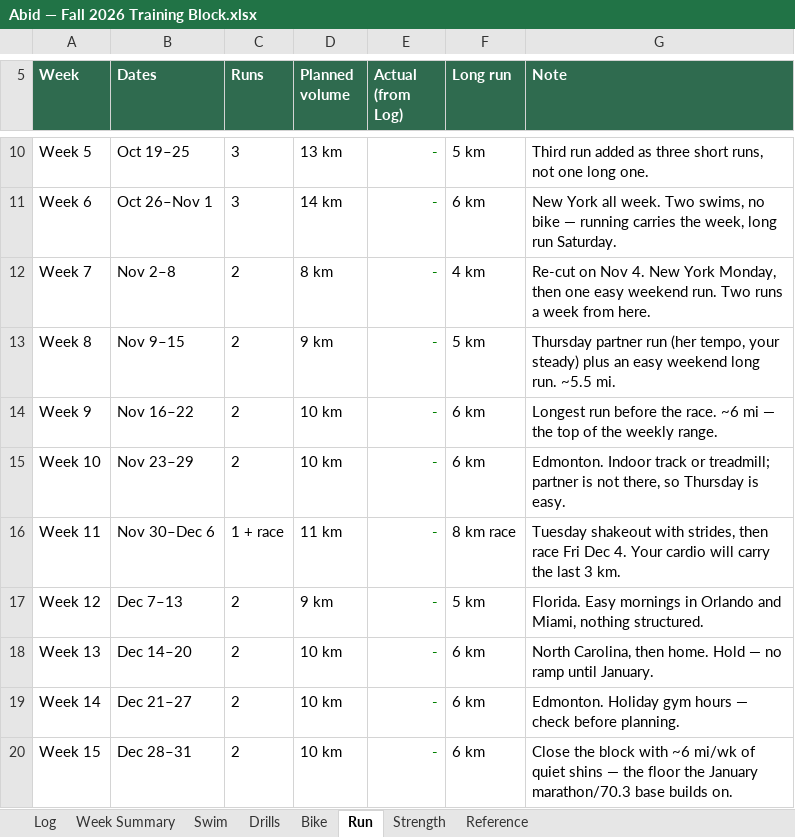
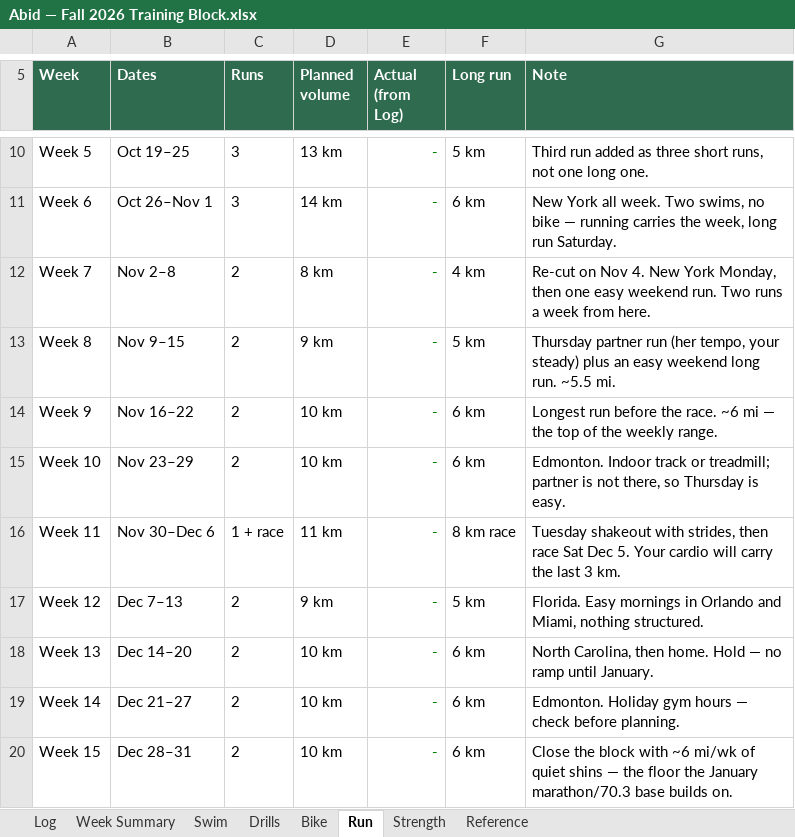
Before and after one commit to abidrahman/abid-workouts, an Excel workbook: Abid — Fall 2026 Training Block.xlsx, sheet Run, drawn as a sheet; only a part is shown, gaps mark what is left out; values as stored, in another font and other column widths than the file's, no borders; the diff names each change by its address in the sheet, - before the commit and + after, or states it on an @@ line.

```diff
--- a/Abid — Fall 2026 Training Block.xlsx (sheet Run)
+++ b/Abid — Fall 2026 Training Block.xlsx (sheet Run)
-G16 (Note): …then race Fri Dec 4. Your cardio…
+G16 (Note): …then race Sat Dec 5. Your cardio…
```
Also changed, not shown: sheet Log, sheet Week Summary, sheet Reference, 3 other files.
